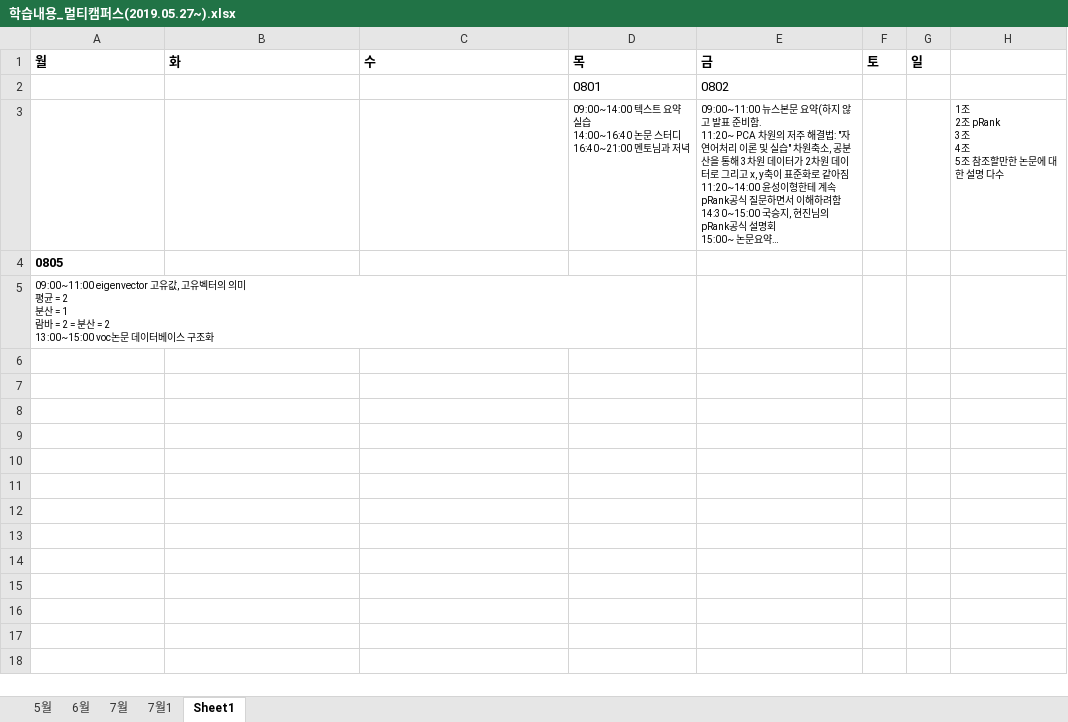
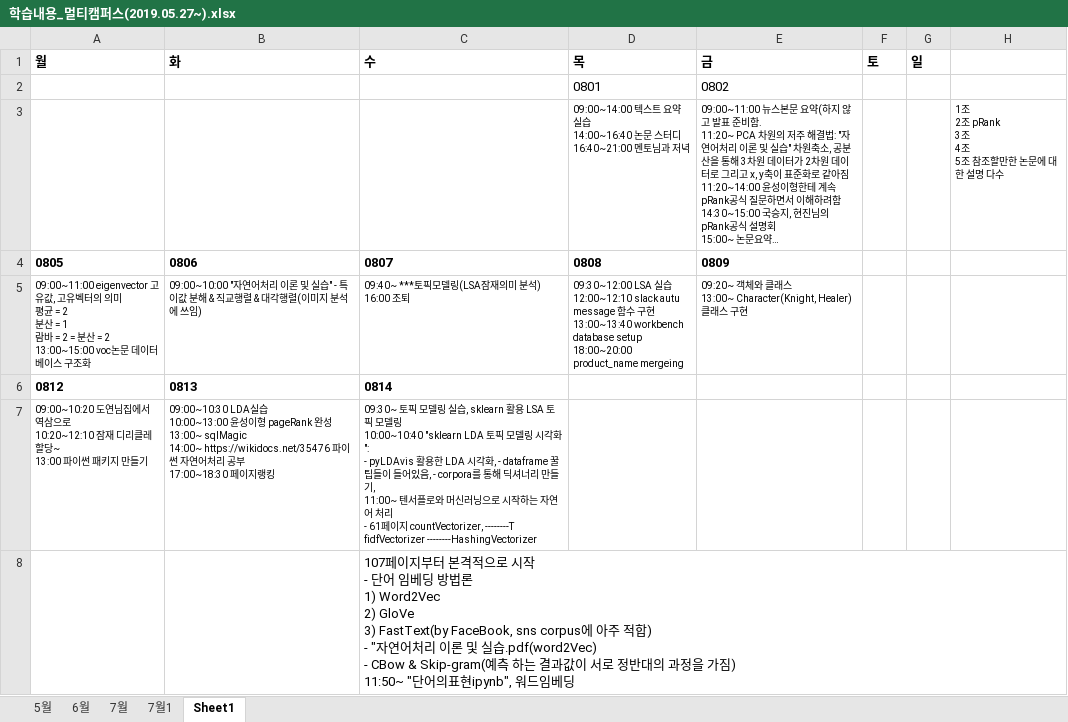
Before and after one commit to DHK810/Multicamp, an Excel workbook: 학습내용_멀티캠퍼스(2019.05.27~).xlsx, sheet Sheet1, drawn as a sheet; long unchanged cells end in …; values as stored, in another font and other column widths than the file's, no borders; removed rows and columns are numbered as before the commit, all else as after; ↵ is a line break in a cell; the diff names each change by its address in the sheet, - before the commit and + after, or states it on an @@ line.

```diff
--- a/학습내용_멀티캠퍼스(2019.05.27~).xlsx (sheet Sheet1)
+++ b/학습내용_멀티캠퍼스(2019.05.27~).xlsx (sheet Sheet1)
-row 4: 0805
-row 5: 09:00~11:00 eigenvector 고유값, 고유벡터의 의미 ↵ 평균 = 2 ↵ 분산 = 1 ↵ 람바 = 2 = 분산 = 2 ↵ 13:00~15:00 voc논문 데이터베이스 구조화
+row 4: 0805 | 0806 | 0807 | 0808 | 0809
+row 5: 09:00~11:00 eigenvector 고유값, 고유벡터의 의미 ↵ 평균 = 2 ↵ 분산 = 1 ↵ 람바 = 2 = 분산 = 2 ↵ 13:00~15:00 voc논문 데이터베이스 구조화 | 09:00~10:00 "자연어처리 이론 및 실습" - 특이값 분해 & 직교행렬 & 대각행렬(이미지 분석에 쓰임) | 09:40~ ***토픽모델링(LSA잠재의미 분석) ↵ 16:00 조퇴 | 09:30~12:00 LSA 실습 ↵ 12:00~12:10 slack autu message 함수 구현 ↵ 13:00~13:40 workbench database setup ↵ 18:00~20:00 product_name mergeing | 09:20~ 객체와 클래스 ↵ 13:00~ Character(Knight, Healer)클래스 구현
+row 6: 0812 | 0813 | 0814
+row 7: 09:00~10:20 도연님집에서 역삼으로 ↵ 10:20~12:10 잠재 디리클레 할당~ ↵ 13:00 파이썬 패키지 만들기 | 09:00~10:30 LDA실습 ↵ 10:00~13:00 윤성이형 pageRank 완성 ↵ 13:00~ sqlMagic ↵ 14:00~ https://wikidocs.net/35476 파이썬 자연어처리 공부 ↵ 17:00~18:30 페이지랭킹 | 09:30~ 토픽 모델링 실습, sklearn 활용 LSA 토픽 모델링 ↵ 10:00~10:40 "sklearn LDA 토픽 모델링 시각화": ↵ - pyLDAvis 활용한 LDA 시각화, - dataframe 꿀팁들이 들어있음, - corpora를 통해 딕셔너리 만들기, ↵ 11:00~ 텐서플로와 머신러닝으로 시작하는 자연어 처리 ↵ - 61페이지 countVectorizer, --------T fidfVectorizer --------HashingVectorizer
+row 8:  |  | 107페이지부터 본격적으로 시작 ↵ - 단어 임베딩 방법론 ↵ 1) Word2Vec ↵ 2) GloVe ↵ 3) FastText(by FaceBook, sns corpus에 아주 적합) ↵ - "자연어처리 이론 및 실습.pdf(word2Vec) ↵ - CBow & Skip-gram(예측 하는 결과값이 서로 정반대의 과정을 가짐) ↵ 11:50~ "단어의표현ipynb", 워드임베딩
```
Also changed, not shown: 2 other files.
